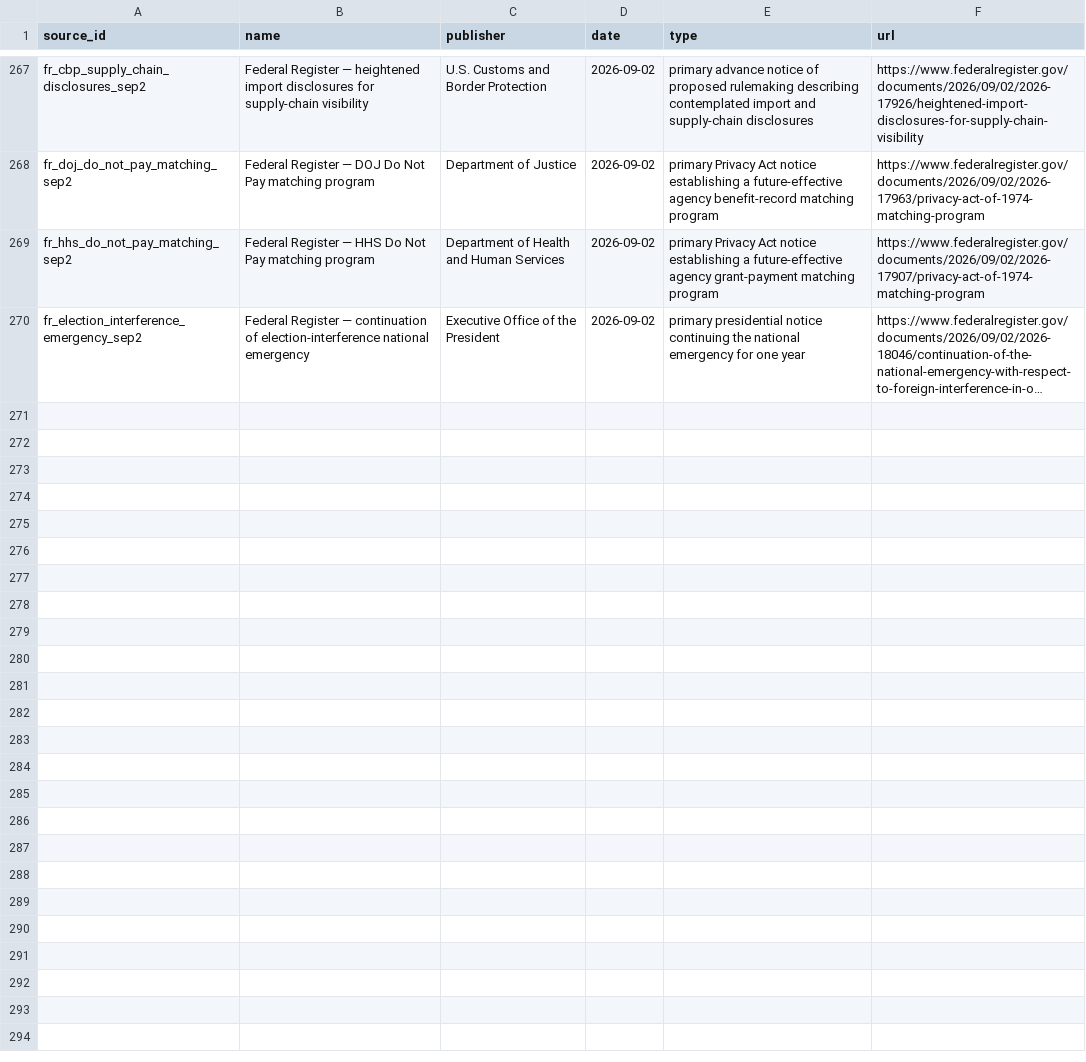
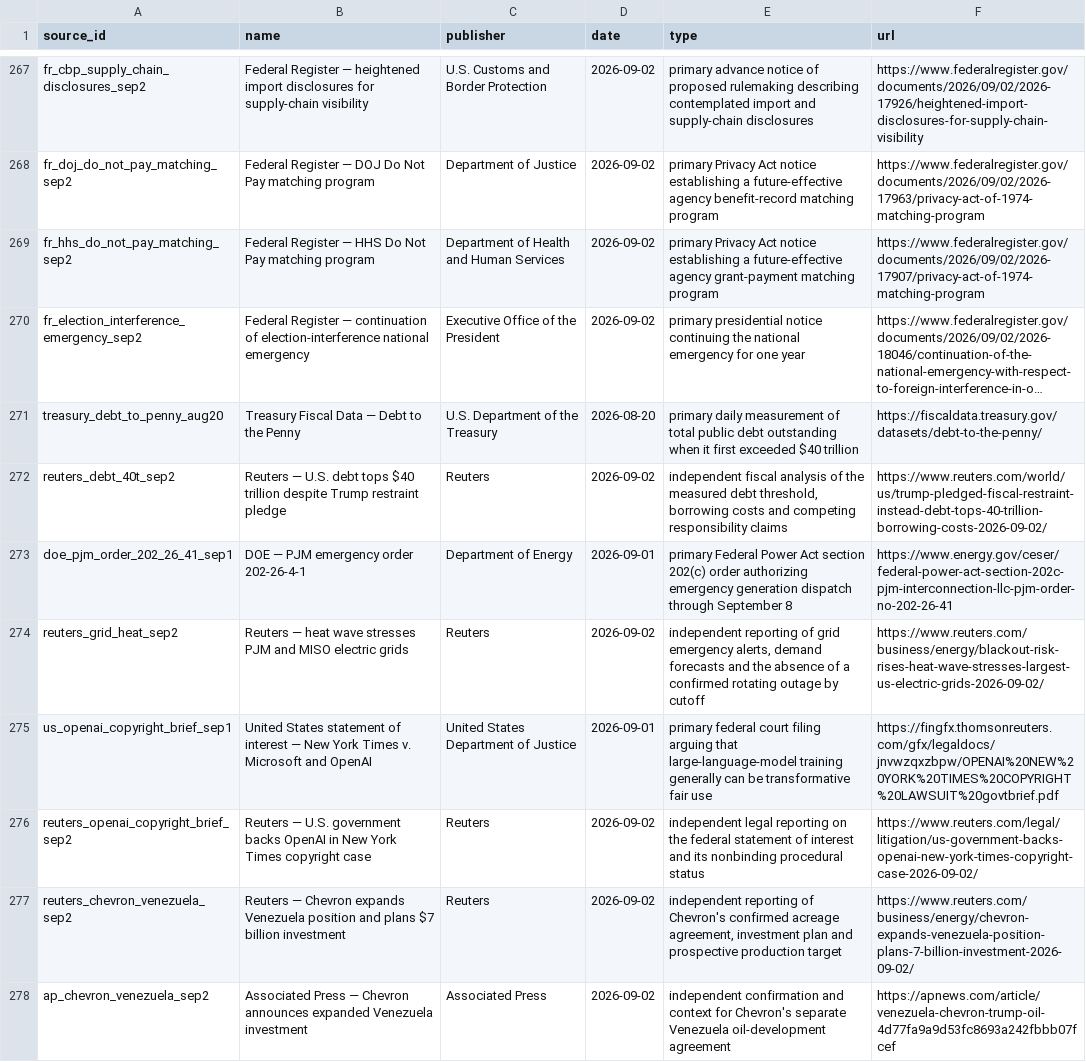
Before and after one commit to PauseBeforeHarmProtocol/the-record, a CSV file: data/source_ledger.csv, drawn as a sheet; only a part is shown, gaps mark what is left out; long unchanged cells end in …; the diff names each change by its address in the sheet, - before the commit and + after, or states it on an @@ line.

Commit message:
Publish national record release 10.14.0

```diff
--- a/data/source_ledger.csv
+++ b/data/source_ledger.csv
+row 271: treasury_debt_to_penny_aug20 | Treasury Fiscal Data — Debt to the Penny | U.S. Department of the Treasury | 2026-08-20 | primary daily measurement of total public debt outstanding when it first exceeded $40 trillion | https://fiscaldata.treasury.gov/datasets/debt-to-the-penny/
+row 272: reuters_debt_40t_sep2 | Reuters — U.S. debt tops $40 trillion despite Trump restraint pledge | Reuters | 2026-09-02 | independent fiscal analysis of the measured debt threshold, borrowing costs and competing responsibility claims | https://www.reuters.com/world/us/trump-pledged-fiscal-restraint-instead-debt-tops-40-trillion-borrowing-costs-2026-09-02/
+row 273: doe_pjm_order_202_26_41_sep1 | DOE — PJM emergency order 202-26-4-1 | Department of Energy | 2026-09-01 | primary Federal Power Act section 202(c) order authorizing emergency generation dispatch through September 8 | https://www.energy.gov/ceser/federal-power-act-section-202c-pjm-interconnection-llc-pjm-order-no-202-26-41
+row 274: reuters_grid_heat_sep2 | Reuters — heat wave stresses PJM and MISO electric grids | Reuters | 2026-09-02 | independent reporting of grid emergency alerts, demand forecasts and the absence of a confirmed rotating outage by cutoff | https://www.reuters.com/business/energy/blackout-risk-rises-heat-wave-stresses-largest-us-electric-grids-2026-09-02/
+row 275: us_openai_copyright_brief_sep1 | United States statement of interest — New York Times v. Microsoft and OpenAI | United States Department of Justice | 2026-09-01 | primary federal court filing arguing that large-language-model training generally can be transformative fair use | https://fingfx.thomsonreuters.com/gfx/legaldocs/jnvwzqxzbpw/OPENAI%20NEW%20YORK%20TIMES%20COPYRIGHT%20LAWSUIT%20govtbrief.pdf
+row 276: reuters_openai_copyright_brief_sep2 | Reuters — U.S. government backs OpenAI in New York Times copyright case | Reuters | 2026-09-02 | independent legal reporting on the federal statement of interest and its nonbinding procedural status | https://www.reuters.com/legal/litigation/us-government-backs-openai-new-york-times-copyright-case-2026-09-02/
+row 277: reuters_chevron_venezuela_sep2 | Reuters — Chevron expands Venezuela position and plans $7 billion investment | Reuters | 2026-09-02 | independent reporting of Chevron's confirmed acreage agreement, investment plan and prospective production target | https://www.reuters.com/business/energy/chevron-expands-venezuela-position-plans-7-billion-investment-2026-09-02/
+row 278: ap_chevron_venezuela_sep2 | Associated Press — Chevron announces expanded Venezuela investment | Associated Press | 2026-09-02 | independent confirmation and context for Chevron's separate Venezuela oil-development agreement | https://apnews.com/article/venezuela-chevron-trump-oil-4d77fa9a9d53fc8693a242fbbb07fcef
```
Also changed, not shown: 37 other files.
